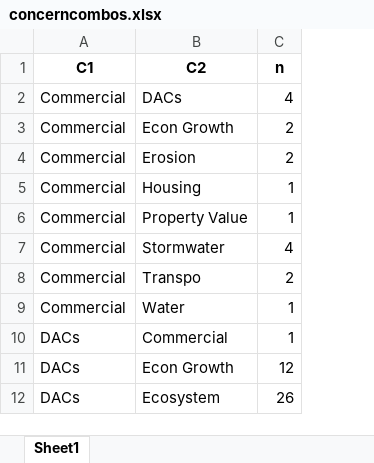
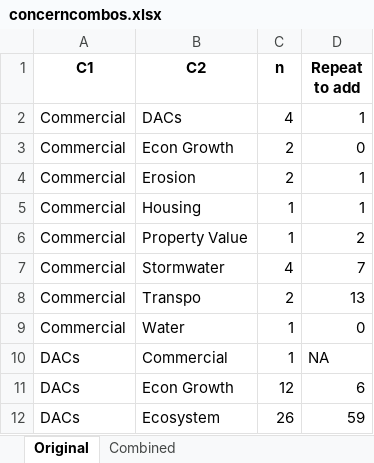
Before and after one commit to tylerandrewscott/SLRSurvey, an Excel workbook: CurrentData/concerncombos.xlsx, sheet Original, drawn as a sheet; only a part is shown; values as stored, in another font and other column widths than the file's, no borders; the diff names each change by its address in the sheet, - before the commit and + after, or states it on an @@ line.

```diff
--- a/CurrentData/concerncombos.xlsx (sheet Original)
+++ b/CurrentData/concerncombos.xlsx (sheet Original)
-sheet tab: Sheet1
+sheet tab: Original
+sheet tab: Combined
+column D (Repeat to add), rows 2-12: 1 | 0 | 1 | 1 | 2 | 7 | 13 | 0 | NA | 6 | 59
```
Also changed, not shown: CurrentData/policycombos.xlsx.
